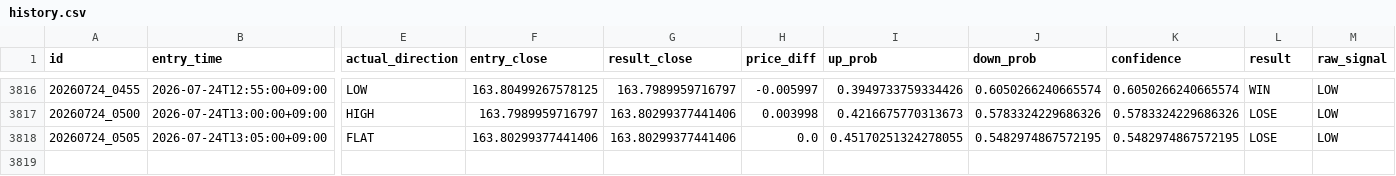
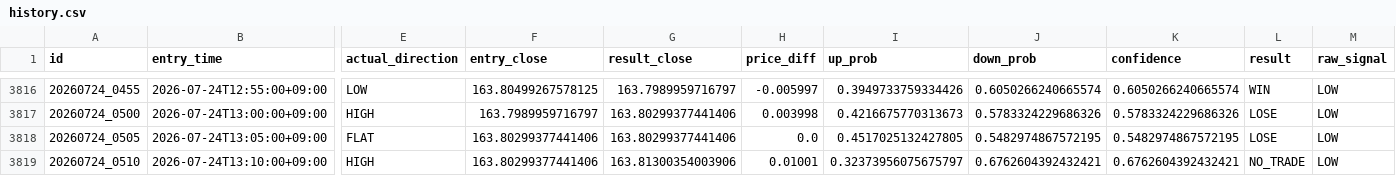
Before and after one commit to jv8gbf476b-ctrl/BO_AI_5M, a CSV file: history.csv, drawn as a sheet; only a part is shown, gaps mark what is left out; rows hold the shown columns only; the diff names each change by its address in the sheet, - before the commit and + after, or states it on an @@ line.

```diff
--- a/history.csv
+++ b/history.csv
-I3818 (up_prob): 0.45170251324278055
+I3818 (up_prob): 0.4517025132427805
+row 3819: 20260724_0510 | 2026-07-24T13:10:00+09:00 | HIGH | 163.80299377441406 | 163.81300354003906 | 0.01001 | 0.32373956075675797 | 0.6762604392432421 | 0.6762604392432421 | NO_TRADE | LOW
```
Also changed, not shown: 1 other file.
